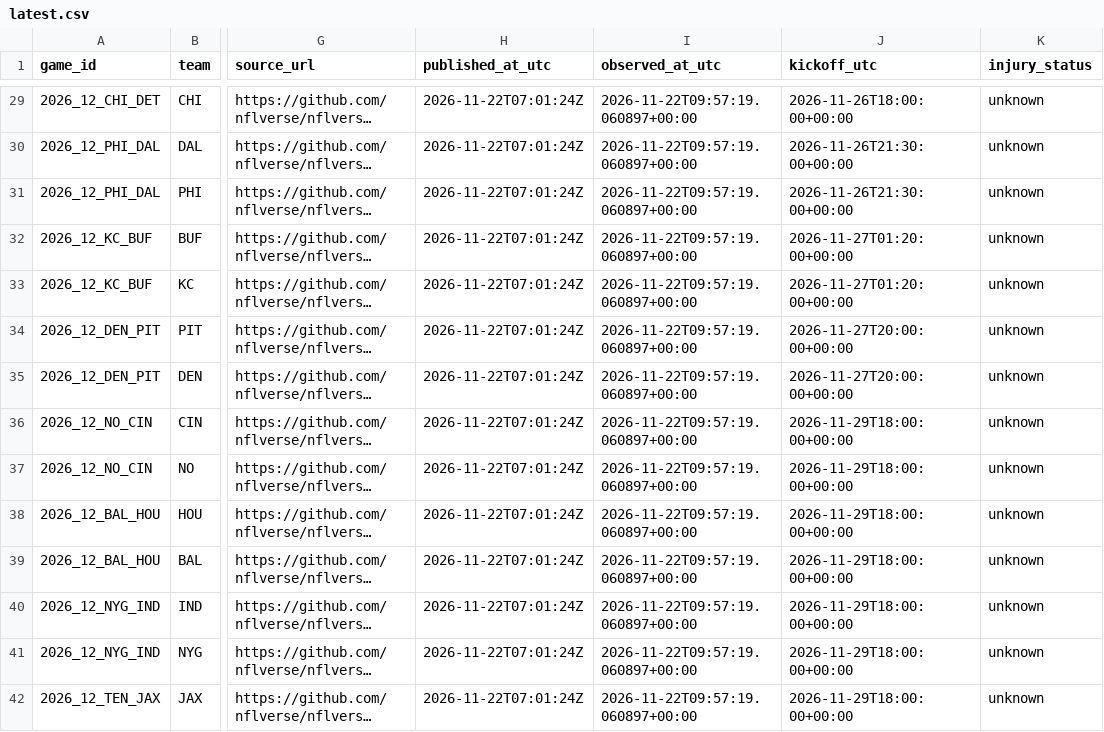
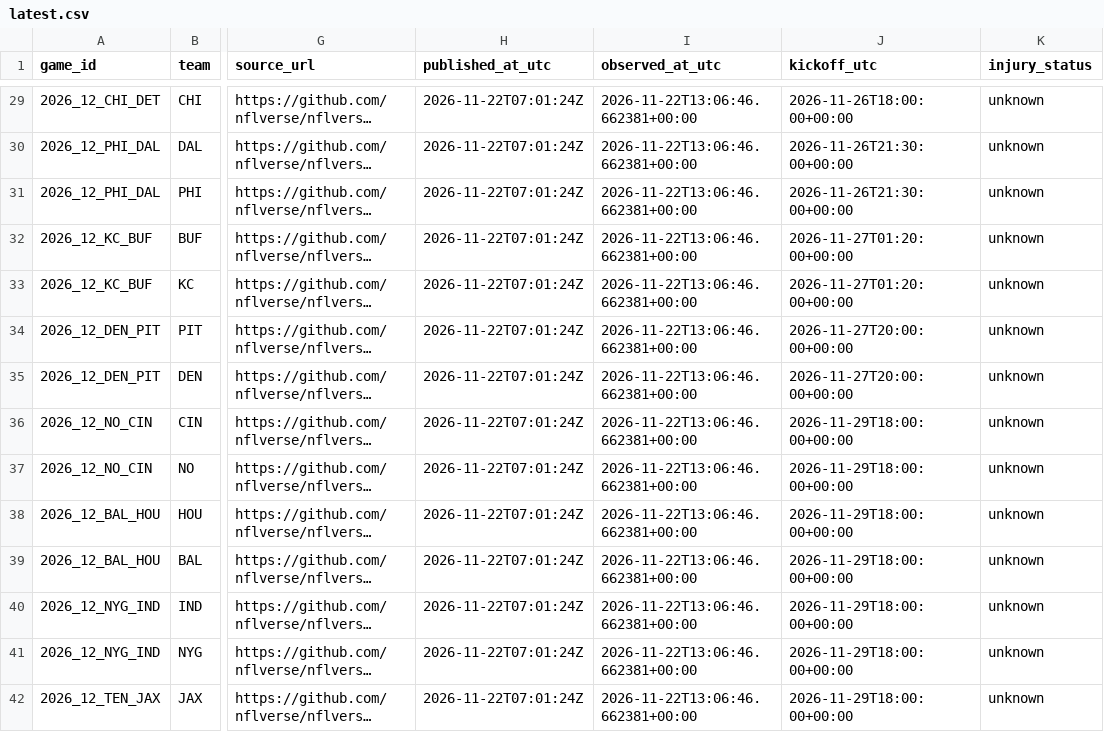
Before and after one commit to zachpierce2/nfl-prediction-model, a CSV file: data/auto_market/qb_expected/latest.csv, drawn as a sheet; only a part is shown, gaps mark what is left out; long unchanged cells end in …; the diff covers the shown part only; the diff names each change by its address in the sheet, - before the commit and + after, or states it on an @@ line.

```diff
--- a/data/auto_market/qb_expected/latest.csv
+++ b/data/auto_market/qb_expected/latest.csv
-I29:I42 (observed_at_utc): 2026-11-22T09:57:19.060897+00:00
+I29:I42 (observed_at_utc): 2026-11-22T13:06:46.662381+00:00
```
Also changed, not shown: 64 edited cells elsewhere in this file, data/auto_market/quotes.csv, 16 other files.
